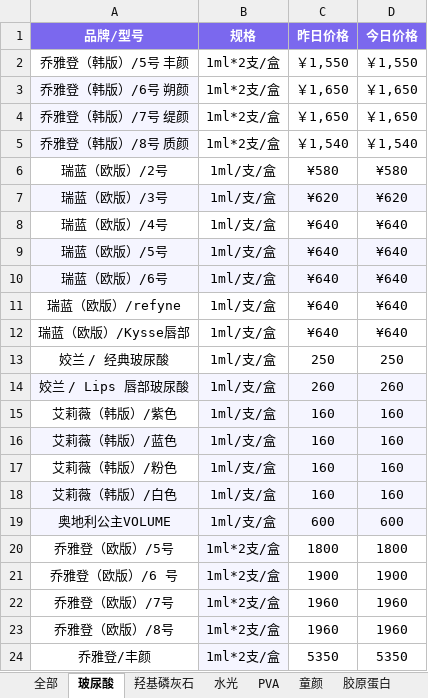
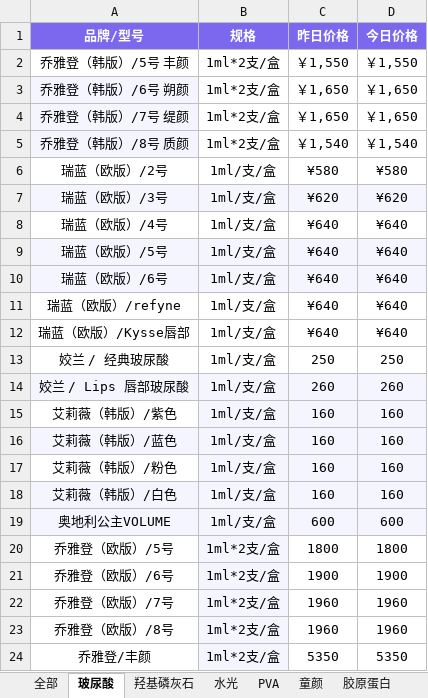
Before and after one commit to l1715993715/yuemei, an Excel workbook: data.xlsx, sheet 玻尿酸, drawn as a sheet; values as stored, in another font and other column widths than the file's, no borders; the diff names each change by its address in the sheet, - before the commit and + after, or states it on an @@ line.

Commit message:
Add files via upload

```diff
--- a/data.xlsx (sheet 玻尿酸)
+++ b/data.xlsx (sheet 玻尿酸)
-A21 (品牌/型号): 乔雅登（欧版）/6 号
+A21 (品牌/型号): 乔雅登（欧版）/6号
```
